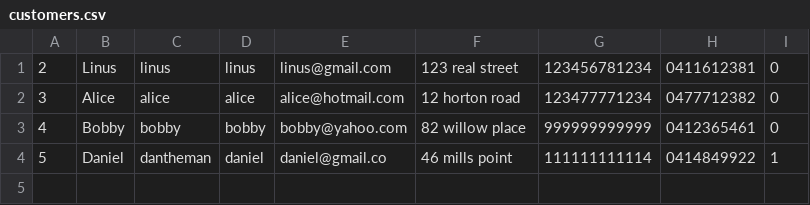
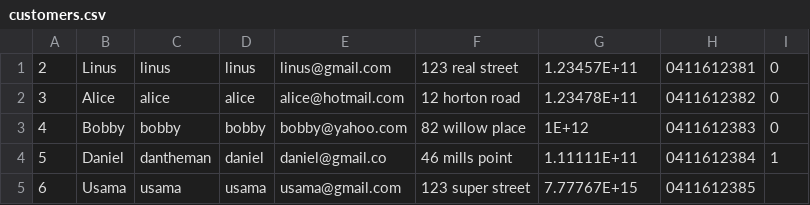
Before and after one commit to nuzzz/FIT5136OSS, a CSV file: customers.csv, drawn as a sheet.

Commit message:
updated customers.csv to add usama user

```diff
--- a/customers.csv
+++ b/customers.csv
@@ -1,4 +1,5 @@
-2,Linus,linus,linus,linus@gmail.com,123 real street,123456781234,0411612381,0
-3,Alice,alice,alice,alice@hotmail.com,12 horton road,123477771234,0477712382,0
-4,Bobby,bobby,bobby,bobby@yahoo.com,82 willow place,999999999999,0412365461,0
-5,Daniel,dantheman,daniel,daniel@gmail.co,46 mills point,111111111114,0414849922,1
+2,Linus,linus,linus,linus@gmail.com,123 real street,1.23457E+11,0411612381,0
+3,Alice,alice,alice,alice@hotmail.com,12 horton road,1.23478E+11,0411612382,0
+4,Bobby,bobby,bobby,bobby@yahoo.com,82 willow place,1E+12,0411612383,0
+5,Daniel,dantheman,daniel,daniel@gmail.co,46 mills point,1.11111E+11,0411612384,1
+6,Usama,usama,usama,usama@gmail.com,123 super street,7.77767E+15,0411612385,
```
